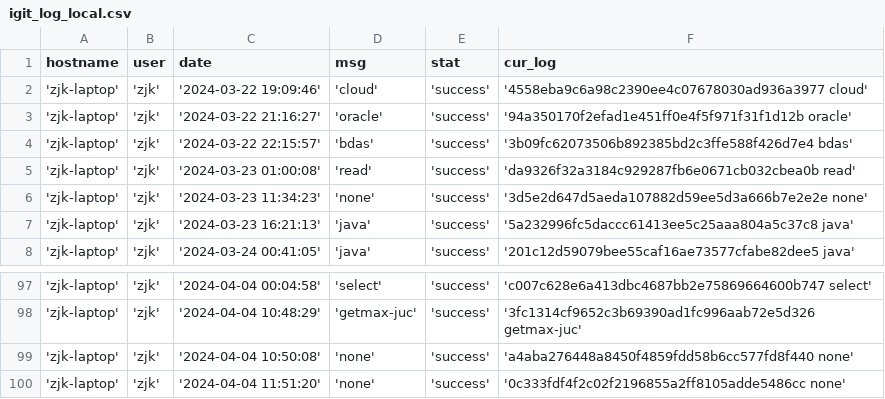
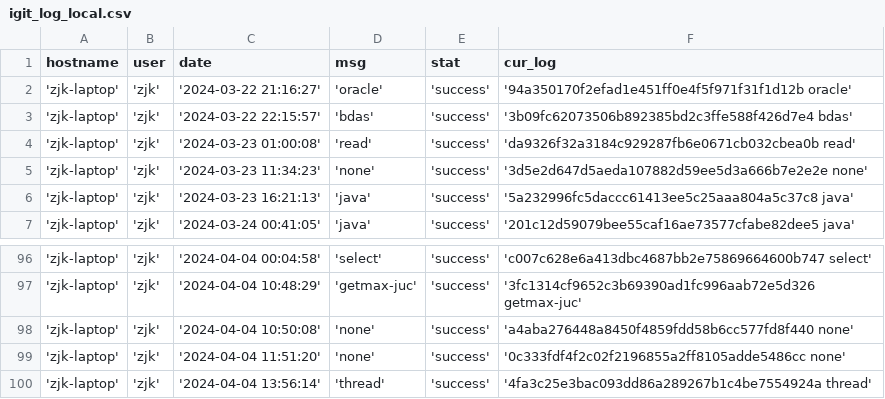
Before and after one commit to creatern/NoteBook, a CSV file: ilog/igit_log_local.csv, drawn as a sheet; only a part is shown, gaps mark what is left out; removed rows and columns are numbered as before the commit, all else as after; the diff names each change by its address in the sheet, - before the commit and + after, or states it on an @@ line.

```diff
--- a/ilog/igit_log_local.csv
+++ b/ilog/igit_log_local.csv
-row 2: 'zjk-laptop' | 'zjk' | '2024-03-22 19:09:46' | 'cloud' | 'success' | '4558eba9c6a98c2390ee4c07678030ad936a3977 cloud'
+row 100: 'zjk-laptop' | 'zjk' | '2024-04-04 13:56:14' | 'thread' | 'success' | '4fa3c25e3bac093dd86a289267b1c4be7554924a thread'
```
Also changed, not shown: ilog/igit_log.csv.
